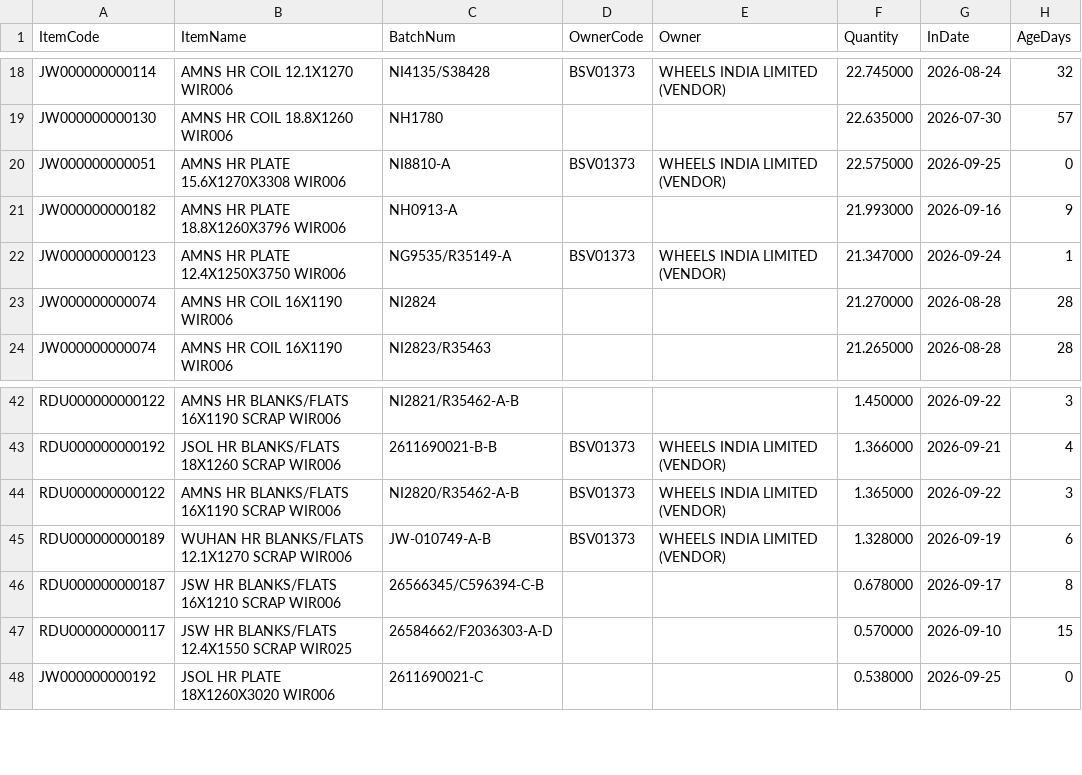
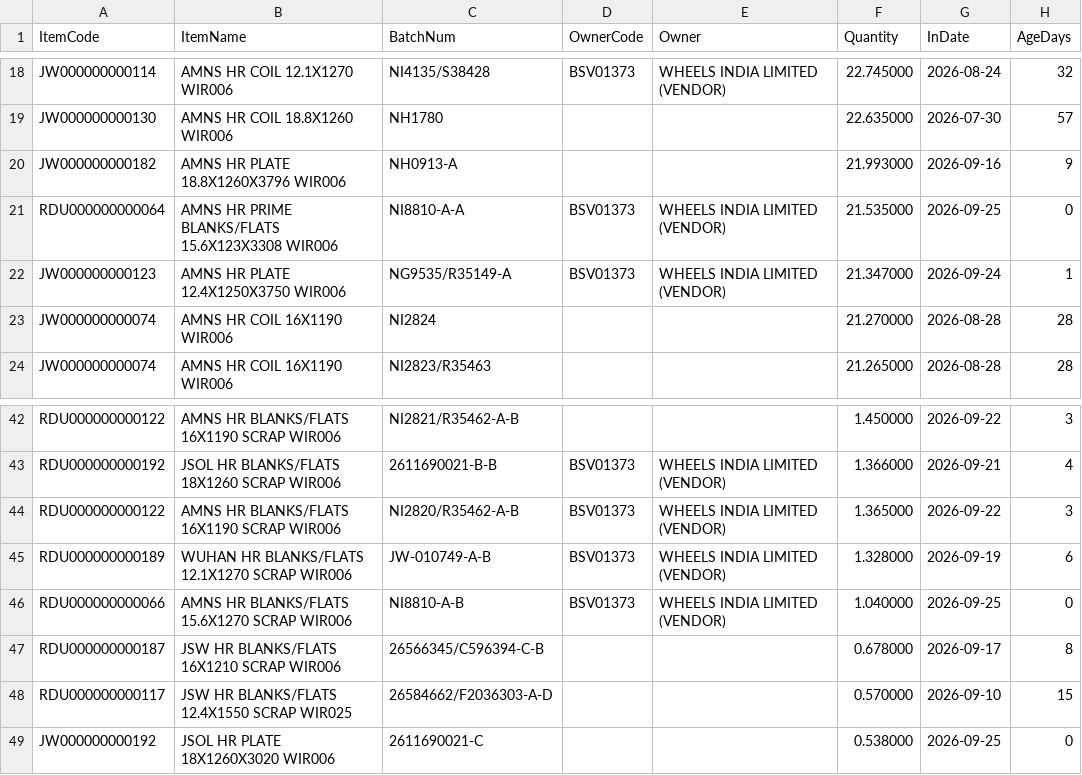
Before and after one commit to BSC23609/mis-portal, a CSV file: stock/mis_jobwork_balance.csv, drawn as a sheet; only a part is shown, gaps mark what is left out; removed rows and columns are numbered as before the commit, all else as after; the diff names each change by its address in the sheet, - before the commit and + after, or states it on an @@ line.

```diff
--- a/stock/mis_jobwork_balance.csv
+++ b/stock/mis_jobwork_balance.csv
-row 20: JW000000000051 | AMNS HR PLATE 15.6X1270X3308 WIR006 | NI8810-A | BSV01373 | WHEELS INDIA LIMITED (VENDOR) | 22.575000 | 2026-09-25 | 0
+row 21: RDU000000000064 | AMNS HR PRIME BLANKS/FLATS 15.6X123X3308 WIR006 | NI8810-A-A | BSV01373 | WHEELS INDIA LIMITED (VENDOR) | 21.535000 | 2026-09-25 | 0
+row 46: RDU000000000066 | AMNS HR BLANKS/FLATS 15.6X1270 SCRAP WIR006 | NI8810-A-B | BSV01373 | WHEELS INDIA LIMITED (VENDOR) | 1.040000 | 2026-09-25 | 0
```
Also changed, not shown: stock/mis_jobwork_flow.csv, stock/mis_stock.csv, 4 other files.
